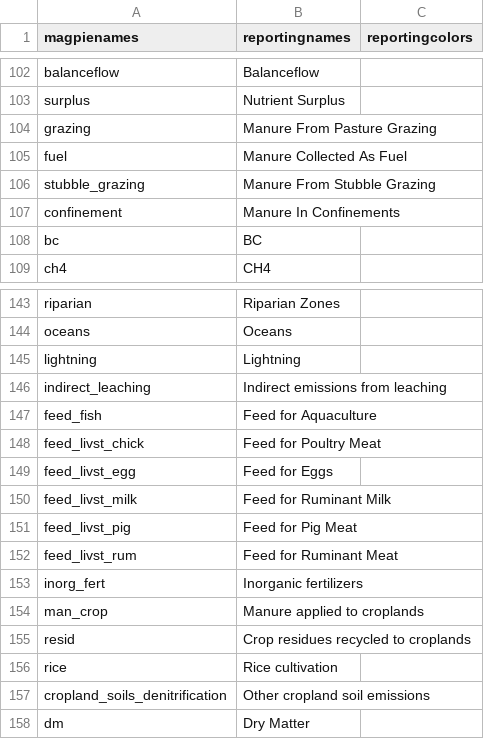
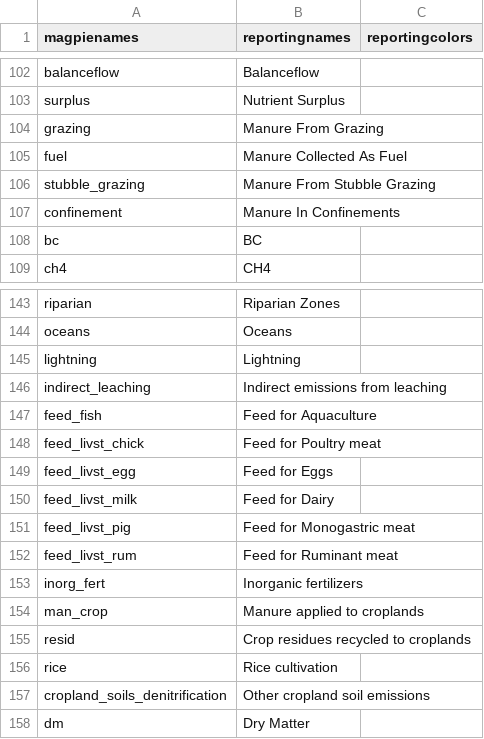
Before and after one commit to pik-piam/magpiesets, a CSV file: inst/extdata/reportingnames.csv, drawn as a sheet; only a part is shown, gaps mark what is left out.

Commit message:
updating a few reportingnames to become consistent with mrvalidation

```diff
--- a/inst/extdata/reportingnames.csv
+++ b/inst/extdata/reportingnames.csv
@@ -103,3 +103,3 @@ balanceflow,Balanceflow,
 surplus,Nutrient Surplus,
-grazing,Manure From Pasture Grazing,
+grazing,Manure From Grazing,
 fuel,Manure Collected As Fuel,
@@ -147,7 +147,7 @@ indirect_leaching,Indirect emissions from leaching,
 feed_fish,Feed for Aquaculture,
-feed_livst_chick,Feed for Poultry Meat,
+feed_livst_chick,Feed for Poultry meat,
 feed_livst_egg,Feed for Eggs,
-feed_livst_milk,Feed for Ruminant Milk,
-feed_livst_pig,Feed for Pig Meat,
-feed_livst_rum,Feed for Ruminant Meat,
+feed_livst_milk,Feed for Dairy,
+feed_livst_pig,Feed for Monogastric meat,
+feed_livst_rum,Feed for Ruminant meat,
 inorg_fert,Inorganic fertilizers,
```
Also changed, not shown: 1 other file.
